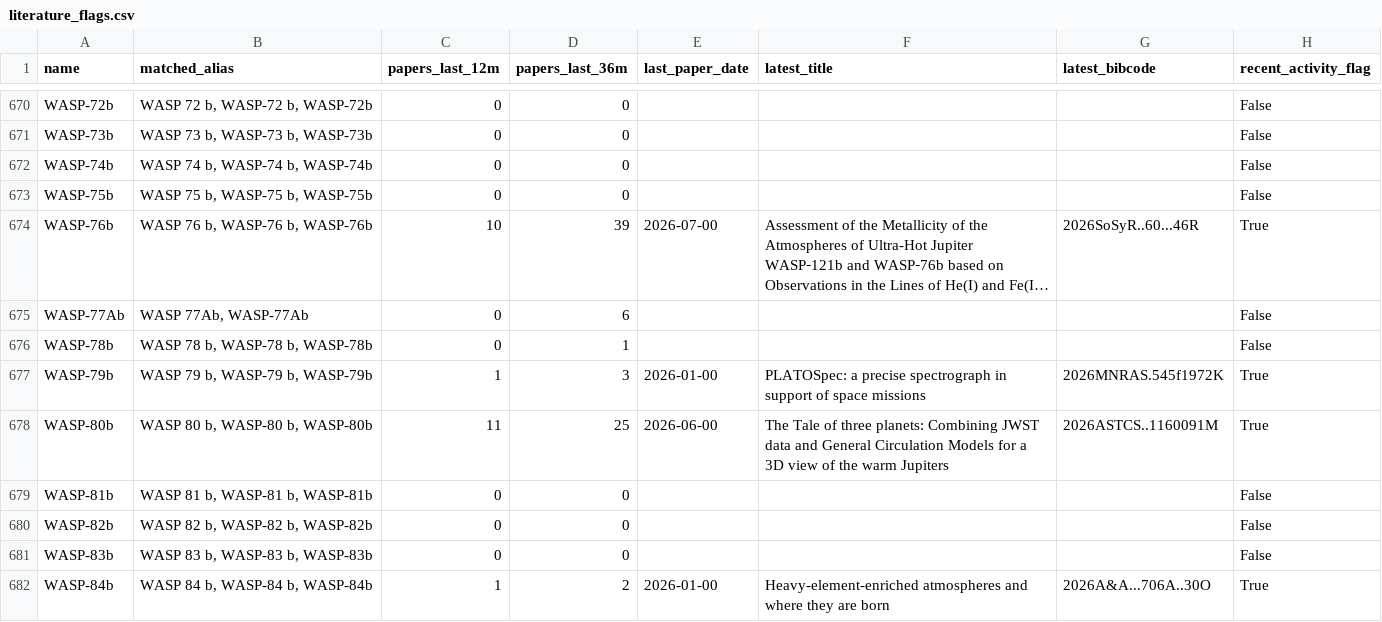
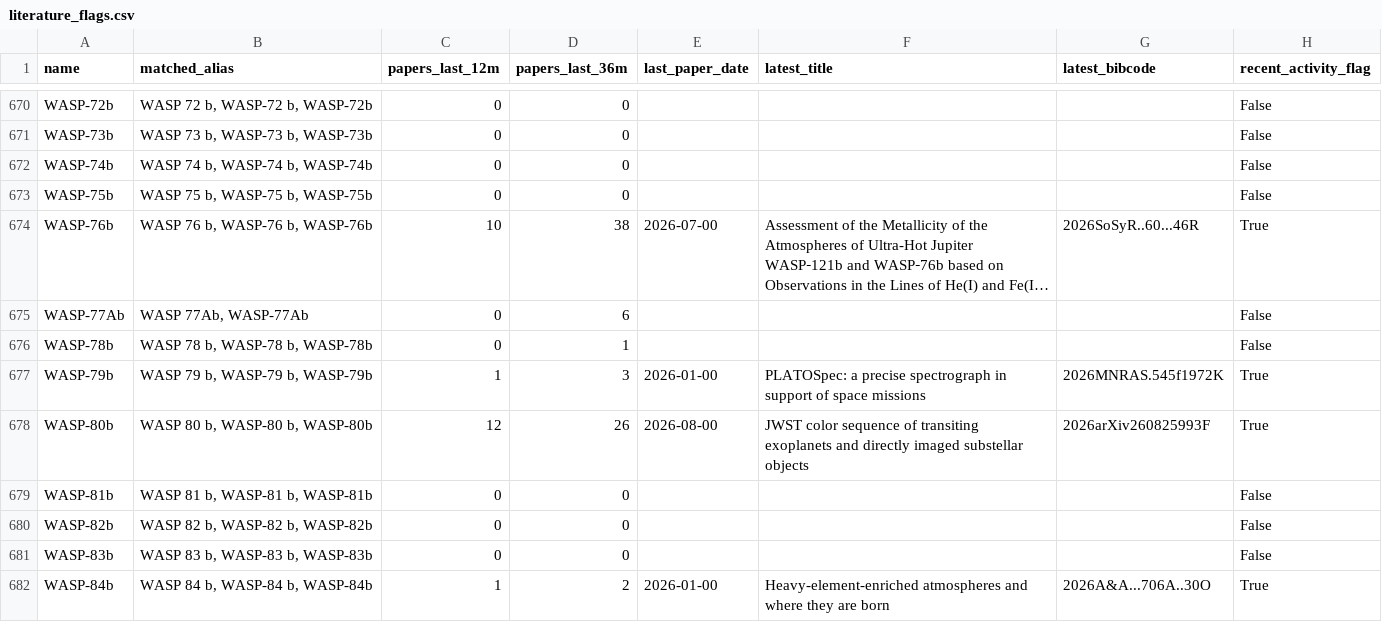
Before and after one commit to fran-zuch/ttv-prioritisation, a CSV file: output/literature_flags.csv, drawn as a sheet; only a part is shown, gaps mark what is left out; long unchanged cells end in …; the diff covers the shown part only; the diff names each change by its address in the sheet, - before the commit and + after, or states it on an @@ line.

```diff
--- a/output/literature_flags.csv
+++ b/output/literature_flags.csv
-D674 (papers_last_36m): 39
+D674 (papers_last_36m): 38
-C678 (papers_last_12m): 11
+C678 (papers_last_12m): 12
-D678 (papers_last_36m): 25
+D678 (papers_last_36m): 26
-E678 (last_paper_date): 2026-06-00
+E678 (last_paper_date): 2026-08-00
-F678 (latest_title): The Tale of three planets: Combining JWST data and General Circulation Models for a 3D view of the warm Jupiters
+F678 (latest_title): JWST color sequence of transiting exoplanets and directly imaged substellar objects
-G678 (latest_bibcode): 2026ASTCS..1160091M
+G678 (latest_bibcode): 2026arXiv260825993F
```
Also changed, not shown: 111 edited cells elsewhere in this file, 1 other file.
